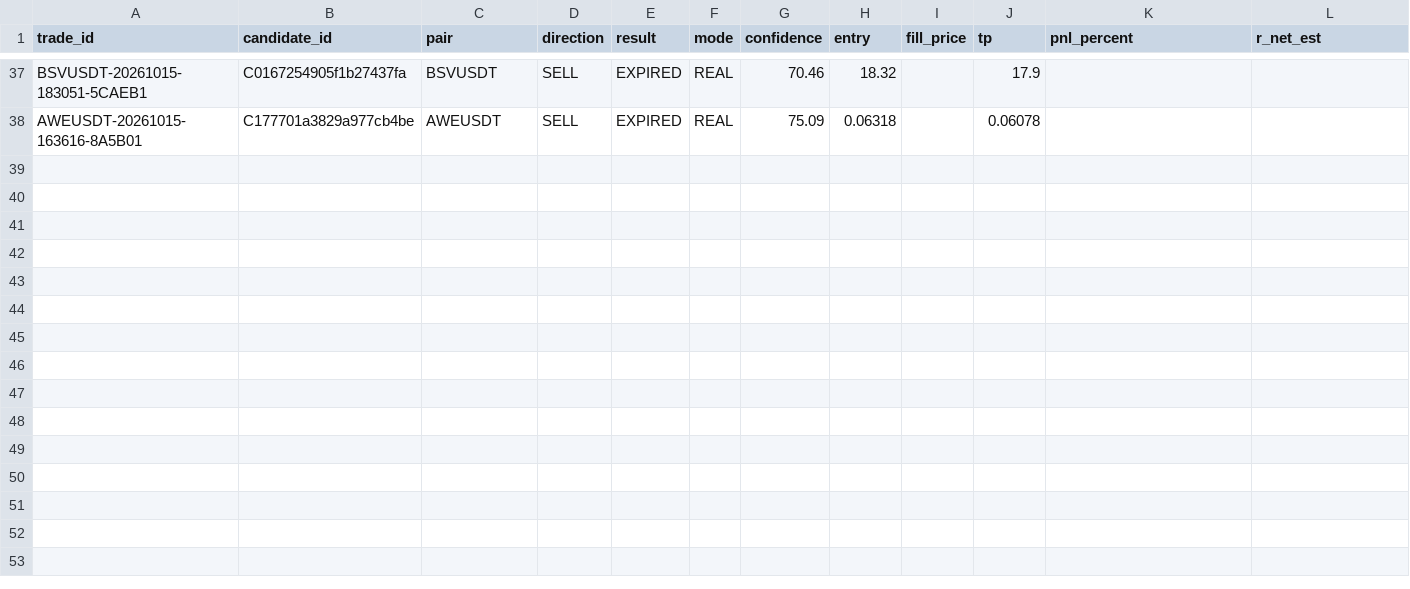
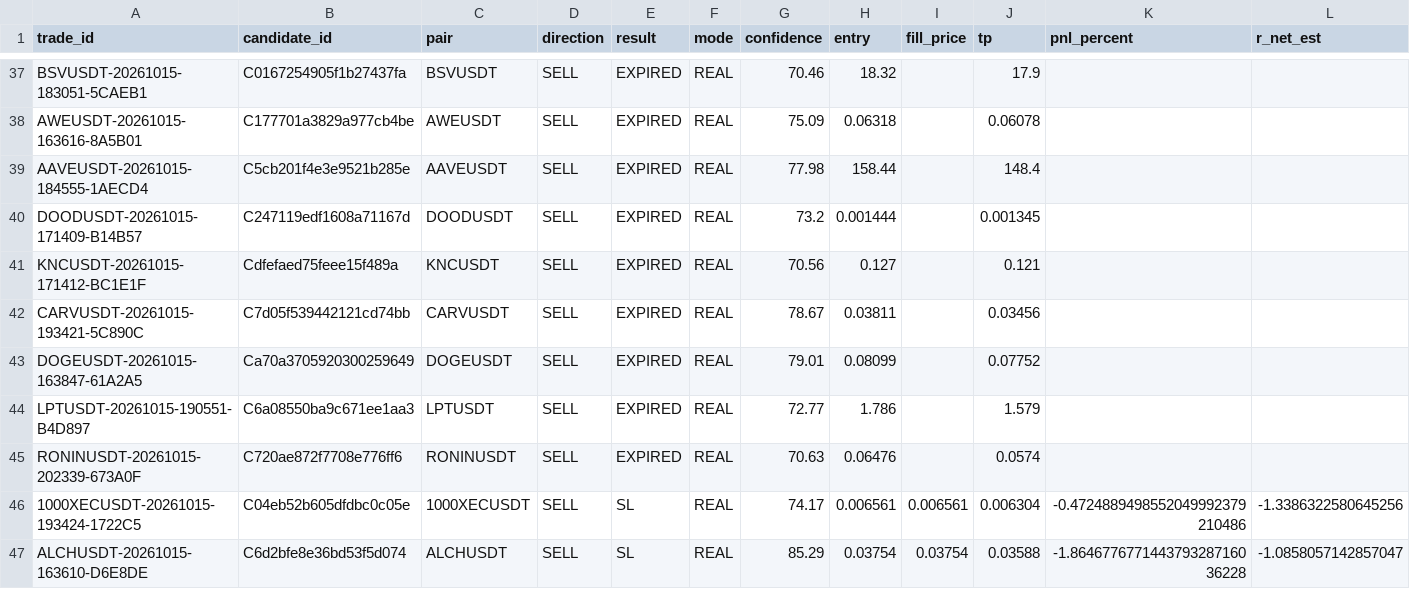
Before and after one commit to SatrioUtomo874/Trades, a CSV file: data/research/trades_dataset.csv, drawn as a sheet; only a part is shown, gaps mark what is left out; rows hold the shown columns only; the diff names each change by its address in the sheet, - before the commit and + after, or states it on an @@ line.

Commit message:
research: trades dataset

```diff
--- a/data/research/trades_dataset.csv
+++ b/data/research/trades_dataset.csv
+row 39: AAVEUSDT-20261015-184555-1AECD4 | C5cb201f4e3e9521b285e | AAVEUSDT | SELL | EXPIRED | REAL | 77.98 | 158.44 |  | 148.4
+row 40: DOODUSDT-20261015-171409-B14B57 | C247119edf1608a71167d | DOODUSDT | SELL | EXPIRED | REAL | 73.2 | 0.001444 |  | 0.001345
+row 41: KNCUSDT-20261015-171412-BC1E1F | Cdfefaed75feee15f489a | KNCUSDT | SELL | EXPIRED | REAL | 70.56 | 0.127 |  | 0.121
+row 42: CARVUSDT-20261015-193421-5C890C | C7d05f539442121cd74bb | CARVUSDT | SELL | EXPIRED | REAL | 78.67 | 0.03811 |  | 0.03456
+row 43: DOGEUSDT-20261015-163847-61A2A5 | Ca70a3705920300259649 | DOGEUSDT | SELL | EXPIRED | REAL | 79.01 | 0.08099 |  | 0.07752
+row 44: LPTUSDT-20261015-190551-B4D897 | C6a08550ba9c671ee1aa3 | LPTUSDT | SELL | EXPIRED | REAL | 72.77 | 1.786 |  | 1.579
+row 45: RONINUSDT-20261015-202339-673A0F | C720ae872f7708e776ff6 | RONINUSDT | SELL | EXPIRED | REAL | 70.63 | 0.06476 |  | 0.0574
+row 46: 1000XECUSDT-20261015-193424-1722C5 | C04eb52b605dfdbc0c05e | 1000XECUSDT | SELL | SL | REAL | 74.17 | 0.006561 | 0.006561 | 0.006304 | -0.4724889498552049992379210486 | -1.3386322580645256
+row 47: ALCHUSDT-20261015-163610-D6E8DE | C6d2bfe8e36bd53f5d074 | ALCHUSDT | SELL | SL | REAL | 85.29 | 0.03754 | 0.03754 | 0.03588 | -1.864677677144379328716036228 | -1.0858057142857047
```
